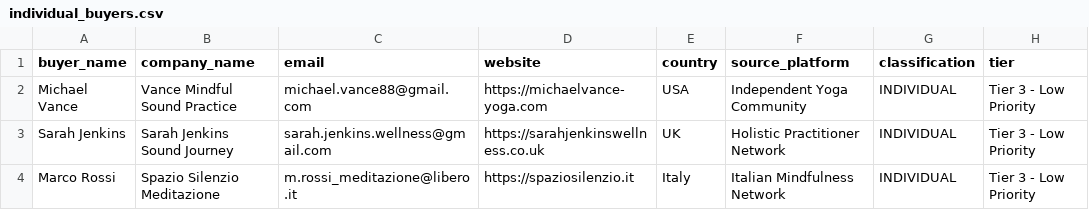
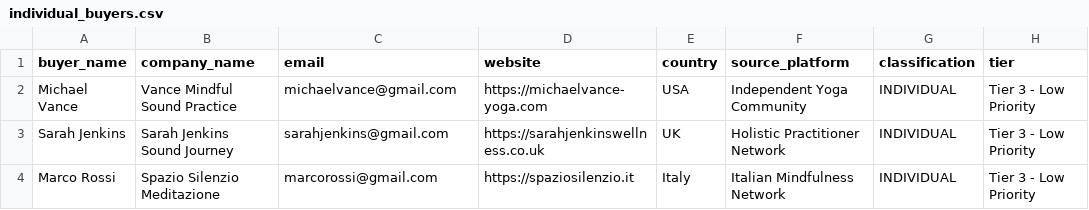
Before and after one commit to Entangled-mind/export-automation, a CSV file: data/individual_buyers.csv, drawn as a sheet; only a part is shown; the diff names each change by its address in the sheet, - before the commit and + after, or states it on an @@ line.

```diff
--- a/data/individual_buyers.csv
+++ b/data/individual_buyers.csv
-C2 (email): michael.vance88@gmail.com
+C2 (email): michaelvance@gmail.com
-C3 (email): sarah.jenkins.wellness@gmail.com
+C3 (email): sarahjenkins@gmail.com
-C4 (email): m.rossi_meditazione@libero.it
+C4 (email): marcorossi@gmail.com
```
Also changed, not shown: data/activity_log.csv, data/business_buyers.csv, 31 other files.
